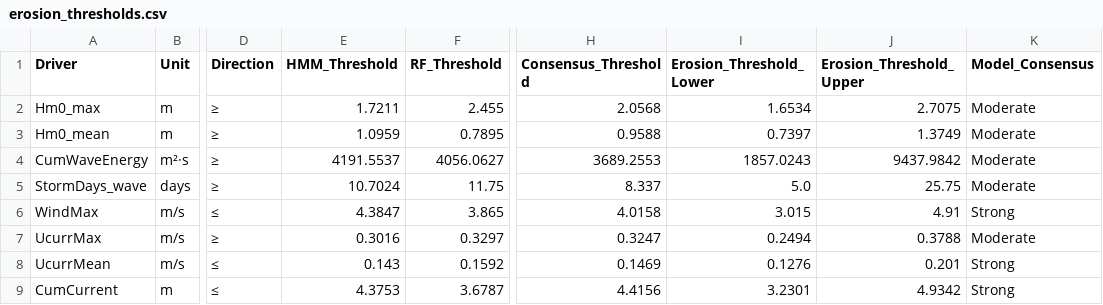
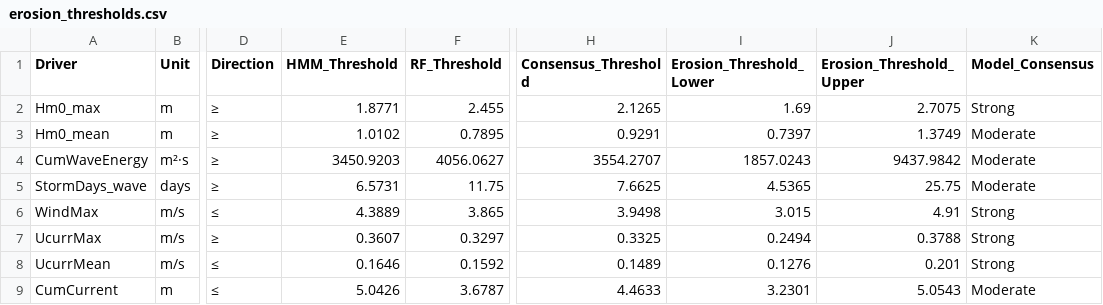
Before and after one commit to ThimalkaCosta/coastalai, a CSV file: backend/uploads/erosion_thresholds.csv, drawn as a sheet; only a part is shown, gaps mark what is left out; the diff names each change by its address in the sheet, - before the commit and + after, or states it on an @@ line.

```diff
--- a/backend/uploads/erosion_thresholds.csv
+++ b/backend/uploads/erosion_thresholds.csv
-E2 (HMM_Threshold): 1.7211
+E2 (HMM_Threshold): 1.8771
-H2 (Consensus_Threshold): 2.0568
+H2 (Consensus_Threshold): 2.1265
-I2 (Erosion_Threshold_Lower): 1.6534
+I2 (Erosion_Threshold_Lower): 1.69
-K2 (Model_Consensus): Moderate
+K2 (Model_Consensus): Strong
-E3 (HMM_Threshold): 1.0959
+E3 (HMM_Threshold): 1.0102
-H3 (Consensus_Threshold): 0.9588
+H3 (Consensus_Threshold): 0.9291
-E4 (HMM_Threshold): 4191.5537
+E4 (HMM_Threshold): 3450.9203
-H4 (Consensus_Threshold): 3689.2553
+H4 (Consensus_Threshold): 3554.2707
-E5 (HMM_Threshold): 10.7024
+E5 (HMM_Threshold): 6.5731
-H5 (Consensus_Threshold): 8.337
+H5 (Consensus_Threshold): 7.6625
-I5 (Erosion_Threshold_Lower): 5.0
+I5 (Erosion_Threshold_Lower): 4.5365
-E6 (HMM_Threshold): 4.3847
+E6 (HMM_Threshold): 4.3889
-H6 (Consensus_Threshold): 4.0158
+H6 (Consensus_Threshold): 3.9498
-E7 (HMM_Threshold): 0.3016
+E7 (HMM_Threshold): 0.3607
-H7 (Consensus_Threshold): 0.3247
+H7 (Consensus_Threshold): 0.3325
-K7 (Model_Consensus): Moderate
+K7 (Model_Consensus): Strong
-E8 (HMM_Threshold): 0.143
+E8 (HMM_Threshold): 0.1646
-H8 (Consensus_Threshold): 0.1469
+H8 (Consensus_Threshold): 0.1489
-E9 (HMM_Threshold): 4.3753
+E9 (HMM_Threshold): 5.0426
-H9 (Consensus_Threshold): 4.4156
+H9 (Consensus_Threshold): 4.4633
-J9 (Erosion_Threshold_Upper): 4.9342
+J9 (Erosion_Threshold_Upper): 5.0543
-K9 (Model_Consensus): Strong
+K9 (Model_Consensus): Moderate
```
Also changed, not shown: backend/uploads/processed_annual_features.csv, 15 other files.
